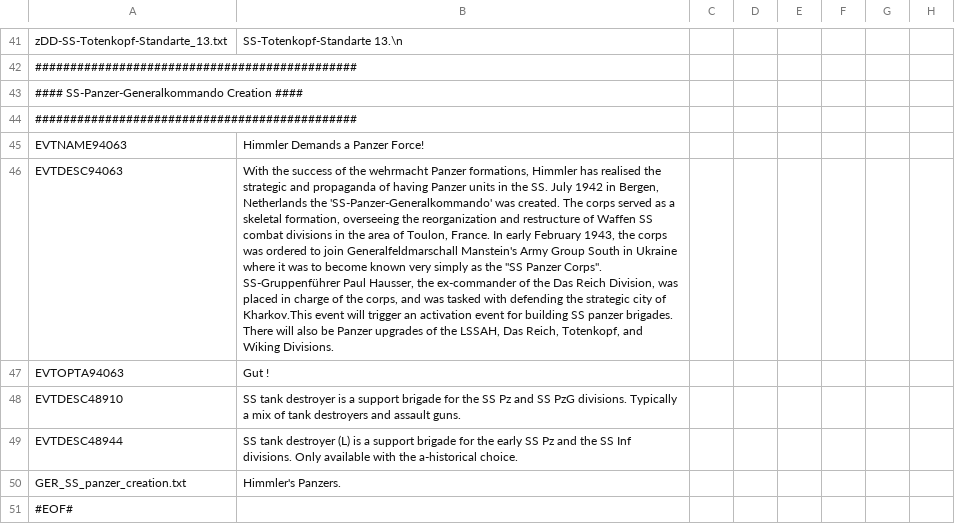
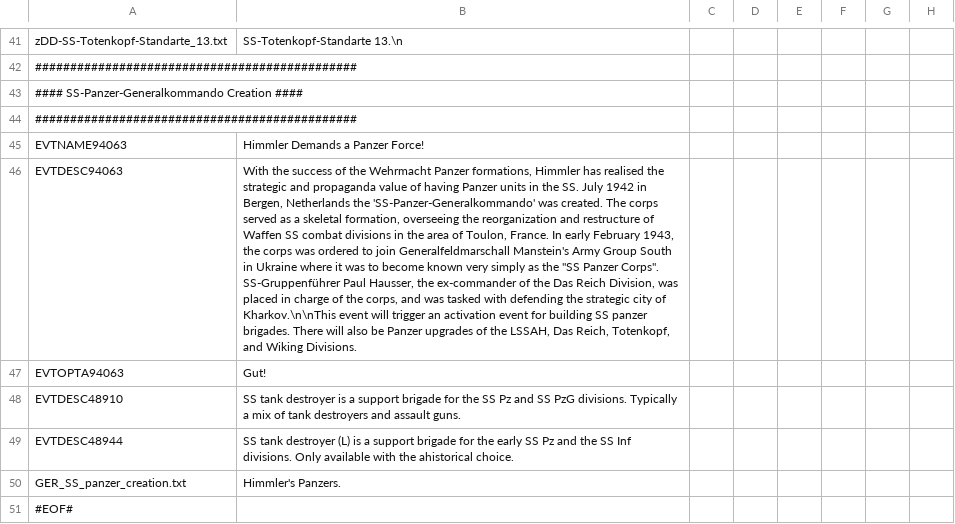
Before and after one commit to oumajgad/BlackICE, a CSV file: localisation/BlackIce_OOB_GER_SS.csv, drawn as a sheet; only a part is shown, gaps mark what is left out; the diff names each change by its address in the sheet, - before the commit and + after, or states it on an @@ line.

```diff
--- a/localisation/BlackIce_OOB_GER_SS.csv
+++ b/localisation/BlackIce_OOB_GER_SS.csv
-B46: …of the wehrmacht Panzer formations, Himmler has realised the strategic and propaganda of having Panzer units in the SS. July 1942 in Bergen, Netherlands the 'SS-Panzer-Generalkommando' was created. The corps served as a skeletal formation, overseeing the reorganization and restructure of Waffen SS combat divisions in the area of Toulon, France. In early February 1943, the corps was ordered to join Generalfeldmarschall Manstein's Army Group South in Ukraine where it was to become known very simply as the "SS Panzer Corps". SS-Gruppenführer Paul Hausser, the ex-commander of the Das Reich Division, was placed in charge of the corps, and was tasked with defending the strategic city of Kharkov.This event will…
+B46: …of the Wehrmacht Panzer formations, Himmler has realised the strategic and propaganda value of having Panzer units in the SS. July 1942 in Bergen, Netherlands the 'SS-Panzer-Generalkommando' was created. The corps served as a skeletal formation, overseeing the reorganization and restructure of Waffen SS combat divisions in the area of Toulon, France. In early February 1943, the corps was ordered to join Generalfeldmarschall Manstein's Army Group South in Ukraine where it was to become known very simply as the "SS Panzer Corps". SS-Gruppenführer Paul Hausser, the ex-commander of the Das Reich Division, was placed in charge of the corps, and was tasked with defending the strategic city of Kharkov.\n\nThis event will…
-B47: Gut !
+B47: Gut!
-B49: …with the a-historical choice.
+B49: …with the ahistorical choice.
```
Also changed, not shown: localisation/BlackIce_OOB_ENG.csv.
